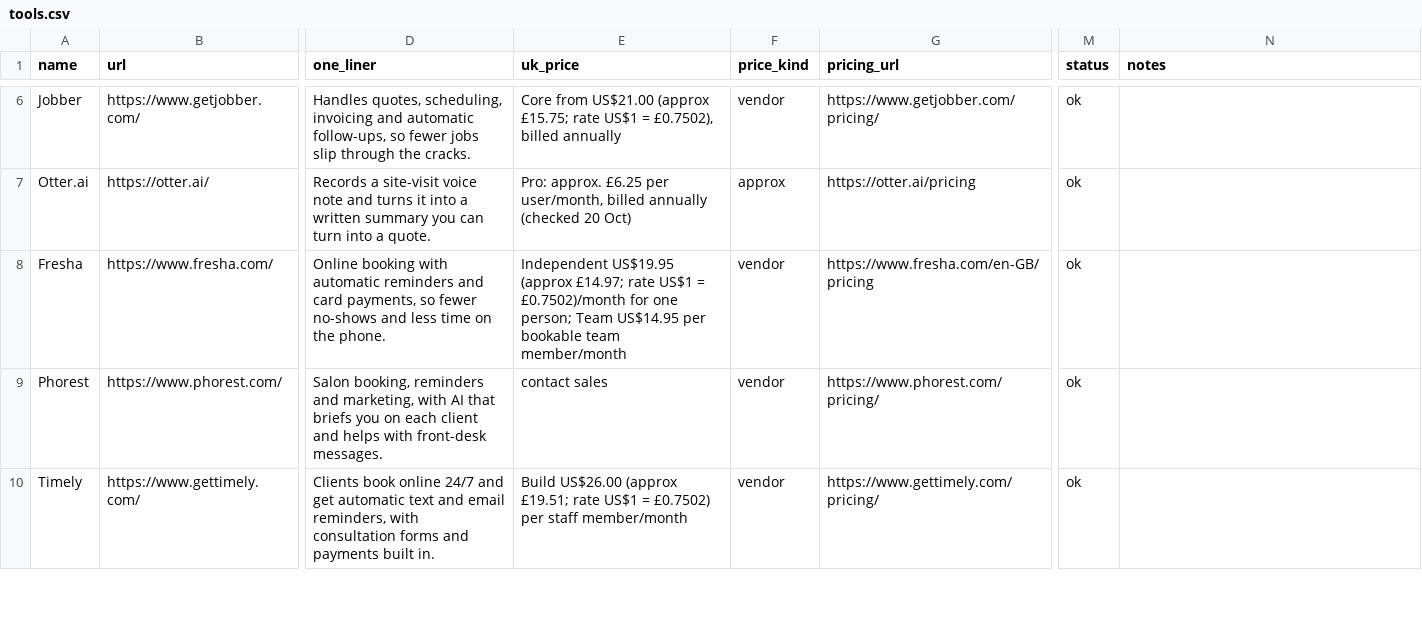
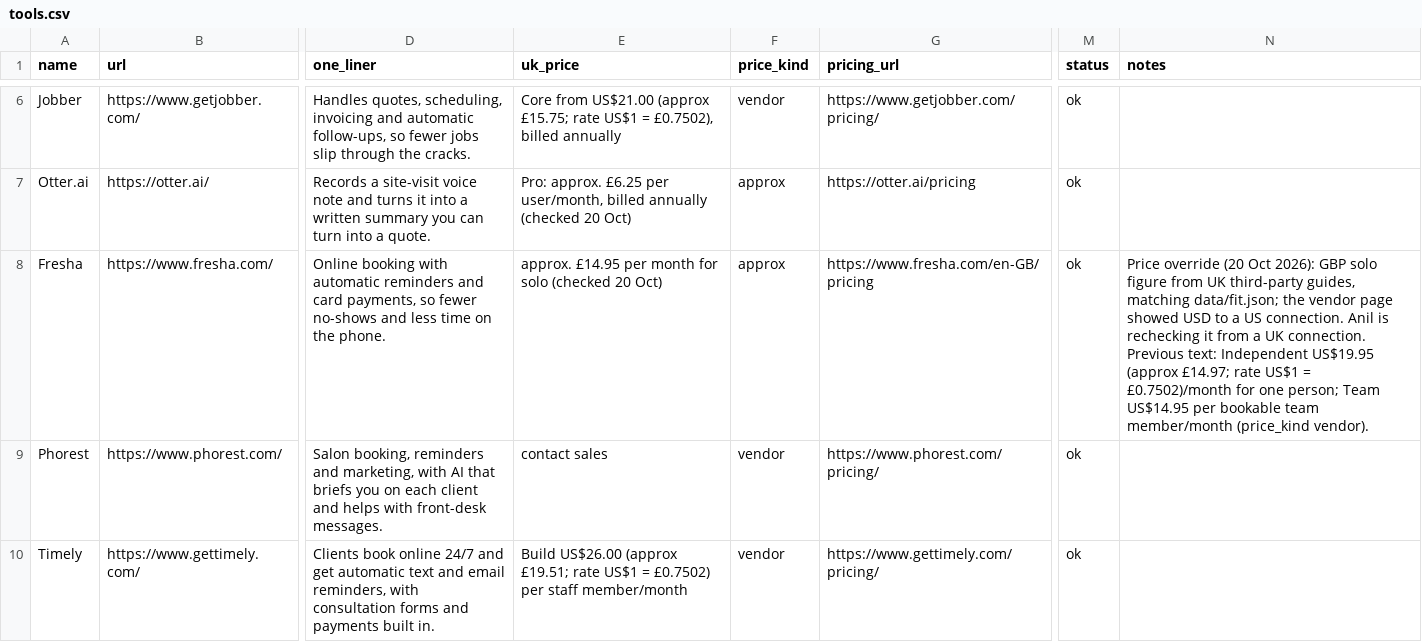
Before and after one commit to morebetterclaw/humanifyit-directory, a CSV file: data/tools.csv, drawn as a sheet; only a part is shown, gaps mark what is left out; the diff names each change by its address in the sheet, - before the commit and + after, or states it on an @@ line.

Commit message:
Guides are live: homepage subhead and descriptions; 'reviewed before it's listed' wording; Fresha approx. price override
- site.json subhead: 'Free step-by-step setup guides for salons, cafés and physios, with more on the way.'
- meta/og/twitter description no longer says guides are coming soon (156 characters)
- newsletter (build.py render_newsletter) and MODERATION.md: 'Every tool is reviewed before it's listed.'
- tools.csv: Fresha shows 'approx. £14.95 per month for solo (checked 20 Oct)', linked to its pricing page;
  notes record the override and that Anil is rechecking it

```diff
--- a/data/tools.csv
+++ b/data/tools.csv
-E8 (uk_price): Independent US$19.95 (approx £14.97; rate US$1 = £0.7502)/month for one person; Team US$14.95 per bookable team member/month
+E8 (uk_price): approx. £14.95 per month for solo (checked 20 Oct)
-F8 (price_kind): vendor
+F8 (price_kind): approx
-N8 (notes): (empty)
+N8 (notes): Price override (20 Oct 2026): GBP solo figure from UK third-party guides, matching data/fit.json; the vendor page showed USD to a US connection. Anil is rechecking it from a UK connection. Previous text: Independent US$19.95 (approx £14.97; rate US$1 = £0.7502)/month for one person; Team US$14.95 per bookable team member/month (price_kind vendor).
```
Also changed, not shown: 7 other files.
